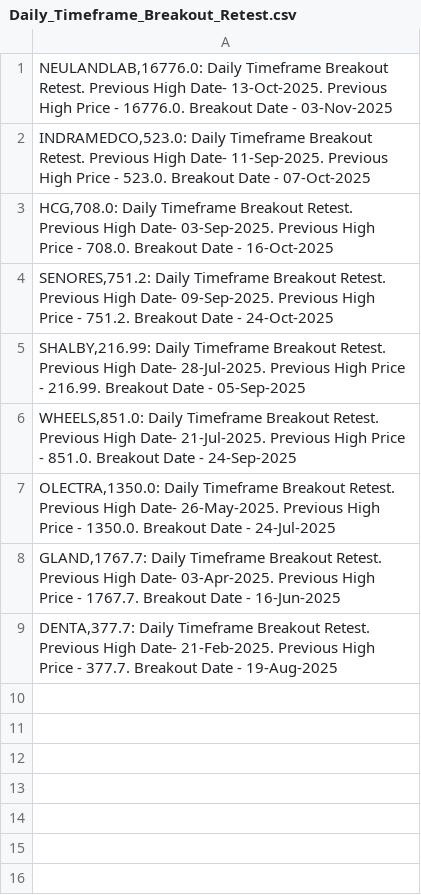
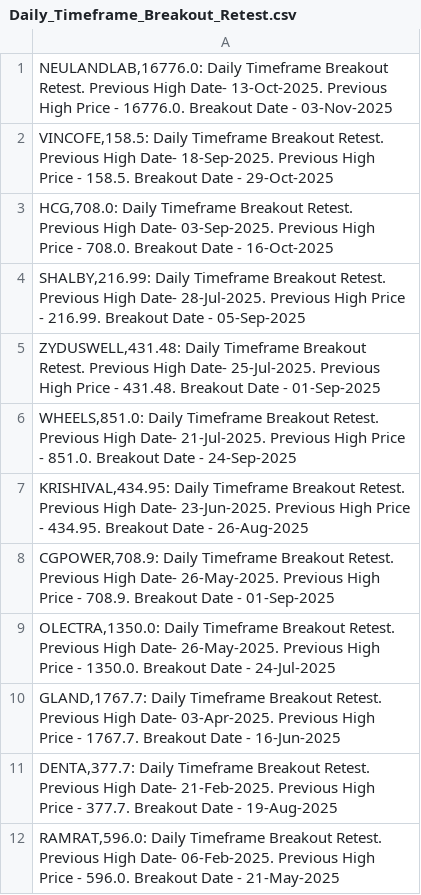
Before and after one commit to vibats/Daily_Notification_Data, a CSV file: Email_Notification_Data/Daily_Timeframe_Breakout_Retest.csv, drawn as a sheet.

```diff
--- a/Email_Notification_Data/Daily_Timeframe_Breakout_Retest.csv
+++ b/Email_Notification_Data/Daily_Timeframe_Breakout_Retest.csv
@@ -1,7 +1,9 @@
 "NEULANDLAB,16776.0: Daily Timeframe Breakout Retest. Previous High Date- 13-Oct-2025. Previous High Price - 16776.0. Breakout Date - 03-Nov-2025"
-"INDRAMEDCO,523.0: Daily Timeframe Breakout Retest. Previous High Date- 11-Sep-2025. Previous High Price - 523.0. Breakout Date - 07-Oct-2025"
+"VINCOFE,158.5: Daily Timeframe Breakout Retest. Previous High Date- 18-Sep-2025. Previous High Price - 158.5. Breakout Date - 29-Oct-2025"
 "HCG,708.0: Daily Timeframe Breakout Retest. Previous High Date- 03-Sep-2025. Previous High Price - 708.0. Breakout Date - 16-Oct-2025"
-"SENORES,751.2: Daily Timeframe Breakout Retest. Previous High Date- 09-Sep-2025. Previous High Price - 751.2. Breakout Date - 24-Oct-2025"
 "SHALBY,216.99: Daily Timeframe Breakout Retest. Previous High Date- 28-Jul-2025. Previous High Price - 216.99. Breakout Date - 05-Sep-2025"
+"ZYDUSWELL,431.48: Daily Timeframe Breakout Retest. Previous High Date- 25-Jul-2025. Previous High Price - 431.48. Breakout Date - 01-Sep-2025"
 "WHEELS,851.0: Daily Timeframe Breakout Retest. Previous High Date- 21-Jul-2025. Previous High Price - 851.0. Breakout Date - 24-Sep-2025"
+"KRISHIVAL,434.95: Daily Timeframe Breakout Retest. Previous High Date- 23-Jun-2025. Previous High Price - 434.95. Breakout Date - 26-Aug-2025"
+"CGPOWER,708.9: Daily Timeframe Breakout Retest. Previous High Date- 26-May-2025. Previous High Price - 708.9. Breakout Date - 01-Sep-2025"
 "OLECTRA,1350.0: Daily Timeframe Breakout Retest. Previous High Date- 26-May-2025. Previous High Price - 1350.0. Breakout Date - 24-Jul-2025"
@@ -9 +11,2 @@
 "DENTA,377.7: Daily Timeframe Breakout Retest. Previous High Date- 21-Feb-2025. Previous High Price - 377.7. Breakout Date - 19-Aug-2025"
+"RAMRAT,596.0: Daily Timeframe Breakout Retest. Previous High Date- 06-Feb-2025. Previous High Price - 596.0. Breakout Date - 21-May-2025"
```
Also changed, not shown: Email_Notification_Data/Daily_TimeFrame_Horizontal_Support.csv, Email_Notification_Data/Daily_TimeFrame_Horizontal_Support_30_Days.csv, 3 other files.
